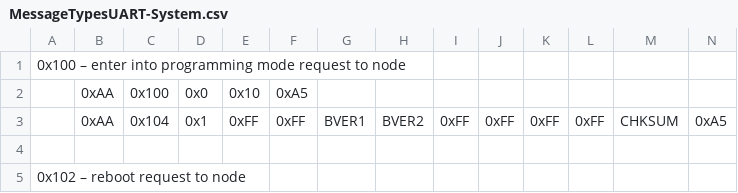
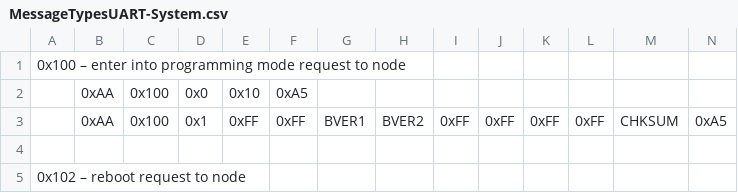
Before and after one commit to HAPCAN-Czech-Community/pyHAPCAN, a CSV file: doc/MessageTypesUART-System.csv, drawn as a sheet; only a part is shown.

Commit message:
Fix mistype from original documentation

```diff
--- a/doc/MessageTypesUART-System.csv
+++ b/doc/MessageTypesUART-System.csv
@@ -2,3 +2,3 @@
 ,0xAA,0x100,0x0,0x10,0xA5,,,,,,,,
-,0xAA,0x104,0x1,0xFF,0xFF,BVER1,BVER2,0xFF,0xFF,0xFF,0xFF,CHKSUM,0xA5
+,0xAA,0x100,0x1,0xFF,0xFF,BVER1,BVER2,0xFF,0xFF,0xFF,0xFF,CHKSUM,0xA5
 ,,,,,,,,,,,,,
```
